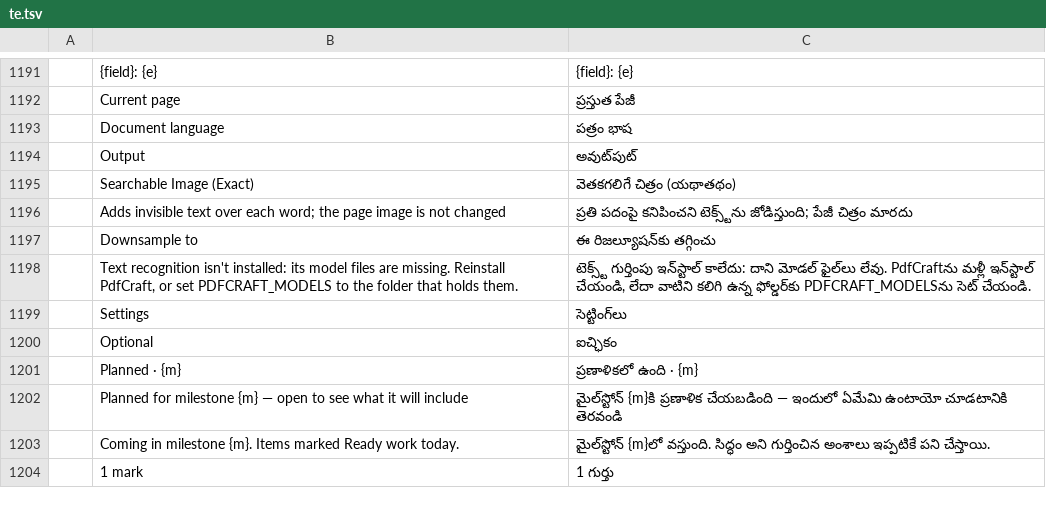
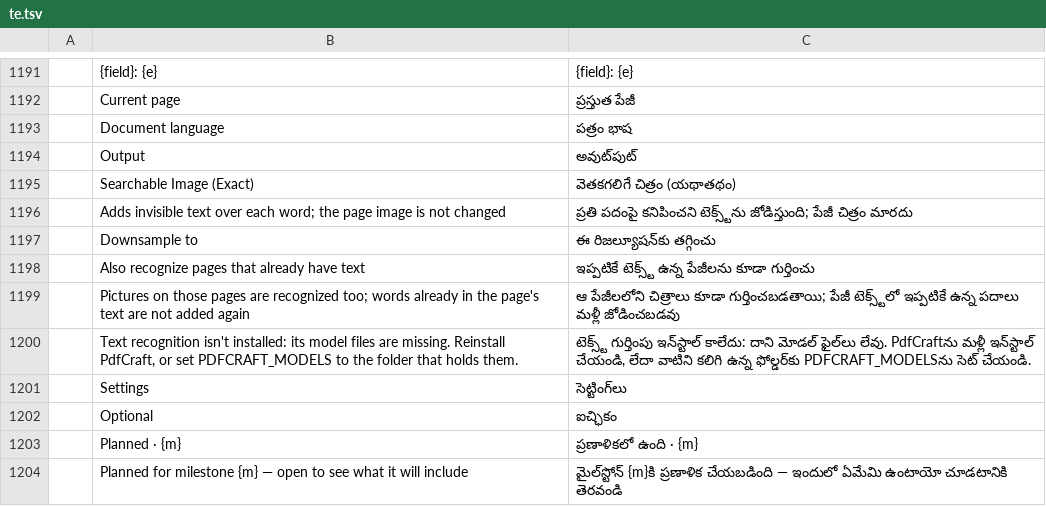
Before and after one commit to 0ldini/pdfcraft, a TSV file: crates/ui-egui/src/i18n/te.tsv, drawn as a sheet; only a part is shown, gaps mark what is left out; the shorter side is filled out with more unchanged rows; the diff names each change by its address in the sheet, - before the commit and + after, or states it on an @@ line.

```diff
--- a/crates/ui-egui/src/i18n/te.tsv
+++ b/crates/ui-egui/src/i18n/te.tsv
+row 1198:  | Also recognize pages that already have text | ఇప్పటికే టెక్స్ట్ ఉన్న పేజీలను కూడా గుర్తించు
+row 1199:  | Pictures on those pages are recognized too; words already in the page's text are not added again | ఆ పేజీలలోని చిత్రాలు కూడా గుర్తించబడతాయి; పేజీ టెక్స్ట్‌లో ఇప్పటికే ఉన్న పదాలు మళ్లీ జోడించబడవు
```
Also changed, not shown: crates/ui-egui/src/i18n/ar.tsv, crates/ui-egui/src/i18n/bg.tsv, 29 other files.
